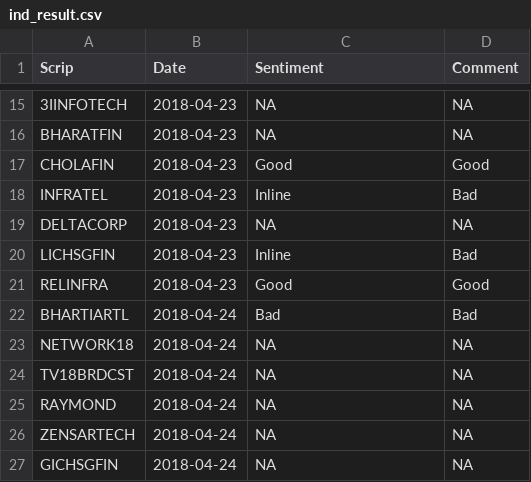
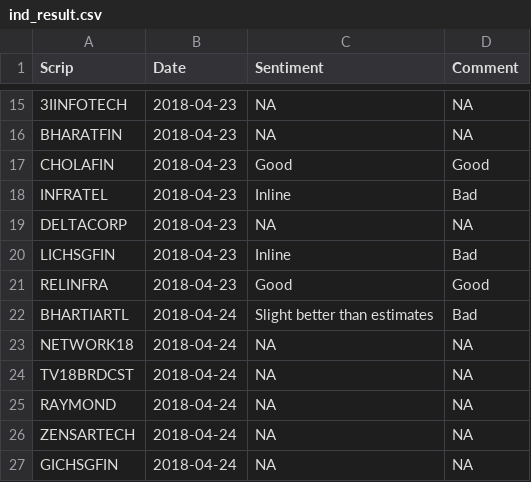
Before and after one commit to omarrohit20/rohit, a CSV file: src/data-import/nselist/ind_result.csv, drawn as a sheet; only a part is shown, gaps mark what is left out.

```diff
--- a/src/data-import/nselist/ind_result.csv
+++ b/src/data-import/nselist/ind_result.csv
@@ -21,3 +21,3 @@ LICHSGFIN, 2018-04-23, Inline, Bad
 RELINFRA, 2018-04-23, Good, Good
-BHARTIARTL, 2018-04-24, Bad, Bad
+BHARTIARTL, 2018-04-24, Slight better than estimates, Bad
 NETWORK18, 2018-04-24, NA, NA
```
Also changed, not shown: 3 other files.
